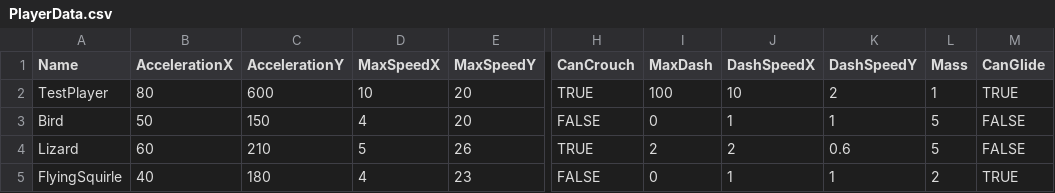
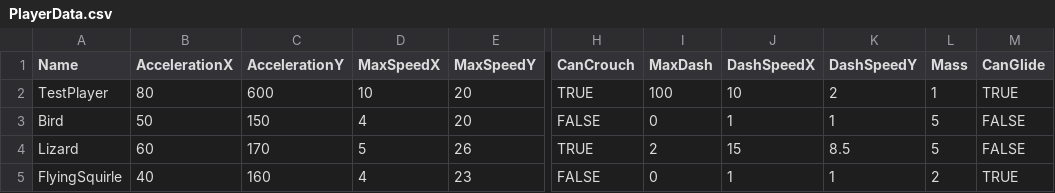
Before and after one commit to werignac/Environmental-Shenanigans, a CSV file: Data/PlayerData.csv, drawn as a sheet; only a part is shown, gaps mark what is left out; the diff names each change by its address in the sheet, - before the commit and + after, or states it on an @@ line.

Commit message:
FixingDash
Because of the changes I made to other things, dash was weird. Now it's better, but about 40% of the time, the dash is much larger than other dashes. I don't know why, so I'm giving up, and calling it good enough as is.

```diff
--- a/Data/PlayerData.csv
+++ b/Data/PlayerData.csv
-C4 (AccelerationY): 210
+C4 (AccelerationY): 170
-J4 (DashSpeedX): 2
+J4 (DashSpeedX): 15
-K4 (DashSpeedY): 0.6
+K4 (DashSpeedY): 8.5
-C5 (AccelerationY): 180
+C5 (AccelerationY): 160
```
Also changed, not shown: 3 other files.
